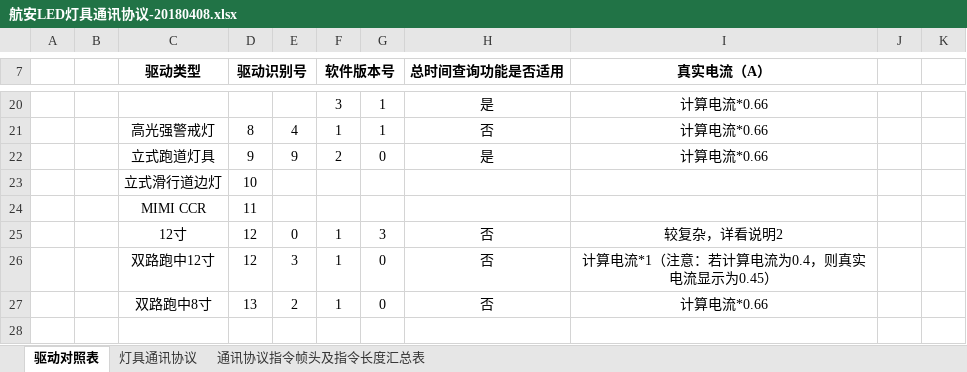
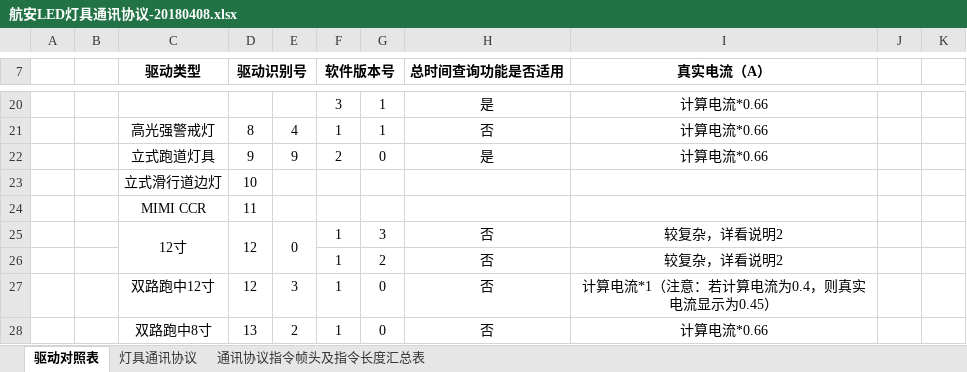
Before and after one commit to SherryJin321/LEDLampsConfigurationSoftware, an Excel workbook: 01 通讯协议/航安LED灯具通讯协议-20180408.xlsx, sheet 驱动对照表, drawn as a sheet; only a part is shown, gaps mark what is left out; values as stored, in another font and other column widths than the file's, no borders; the diff names each change by its address in the sheet, - before the commit and + after, or states it on an @@ line.

Commit message:
发布 ASCMS V1.7.2
驱动对照表中，增加12寸软件版本V1.2。

```diff
--- a/01 通讯协议/航安LED灯具通讯协议-20180408.xlsx (sheet 驱动对照表)
+++ b/01 通讯协议/航安LED灯具通讯协议-20180408.xlsx (sheet 驱动对照表)
+C25:C26 merged
+D25:D26 merged
+E25:E26 merged
+row 26:  |  |  |  |  | 1 | 2 | 否 | 较复杂，详看说明2
```
Also changed, not shown: 2 other files.
